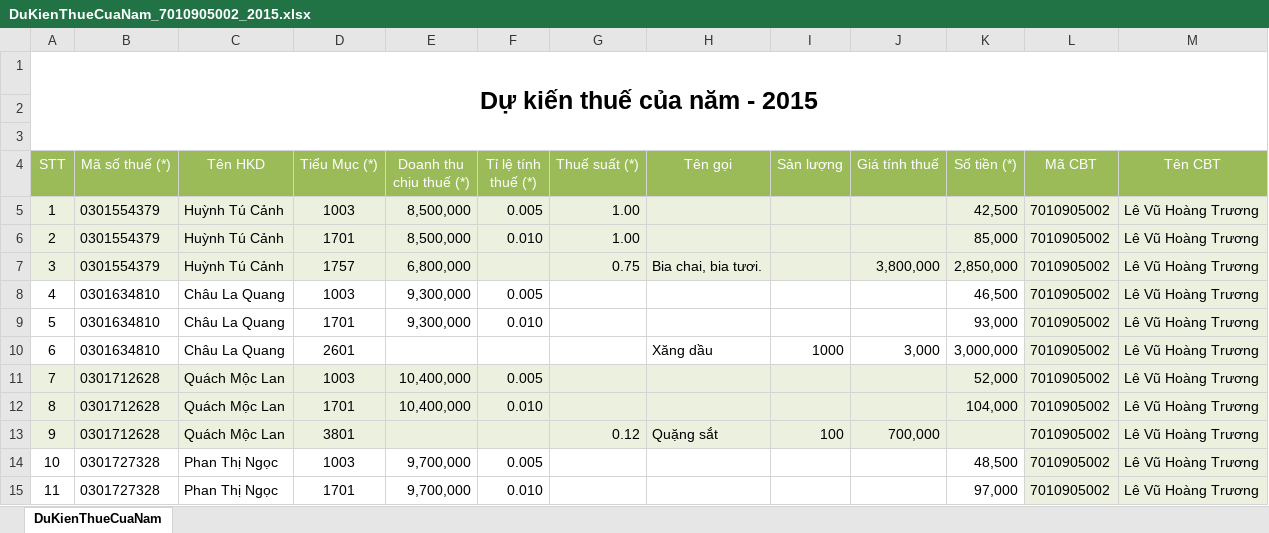
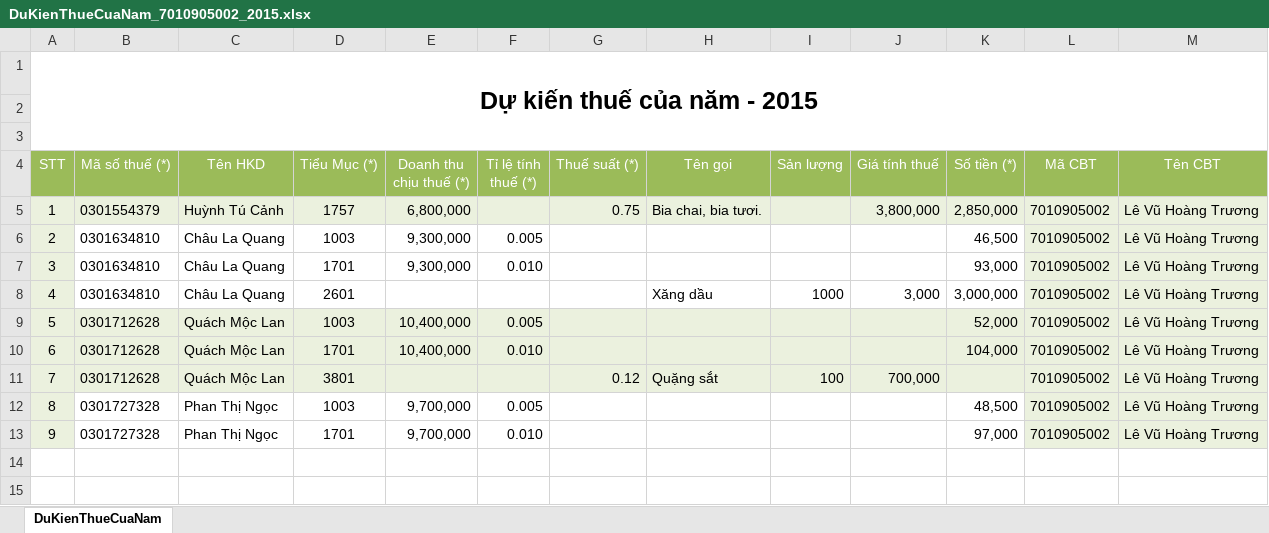
Before and after one commit to comboyin/Thue, an Excel workbook: data/MauExample/DuKienThueCuaNam_7010905002_2015.xlsx, sheet DuKienThueCuaNam, drawn as a sheet; values as stored, in another font and other column widths than the file's, no borders; removed rows and columns are numbered as before the commit, all else as after; the diff names each change by its address in the sheet, - before the commit and + after, or states it on an @@ line.

Commit message:
Dukientruythu Dukienthuenam truythu thue

```diff
--- a/data/MauExample/DuKienThueCuaNam_7010905002_2015.xlsx (sheet DuKienThueCuaNam)
+++ b/data/MauExample/DuKienThueCuaNam_7010905002_2015.xlsx (sheet DuKienThueCuaNam)
-row 5: 1 | 0301554379 | Huỳnh Tú Cảnh | 1003 | 8,500,000 | 0.005 | 1.00 |  |  |  | 42,500 | 7010905002 | Lê Vũ Hoàng Trương
-row 6: 2 | 0301554379 | Huỳnh Tú Cảnh | 1701 | 8,500,000 | 0.010 | 1.00 |  |  |  | 85,000 | 7010905002 | Lê Vũ Hoàng Trương
@@ column A (STT) renumbered from row 5 down @@
-A6:A8 fill: none
+A6:A8 fill: #EBF1DE
-A12:A13 fill: none
+A12:A13 fill: #EBF1DE
```
Also changed, not shown: 13 other files.
